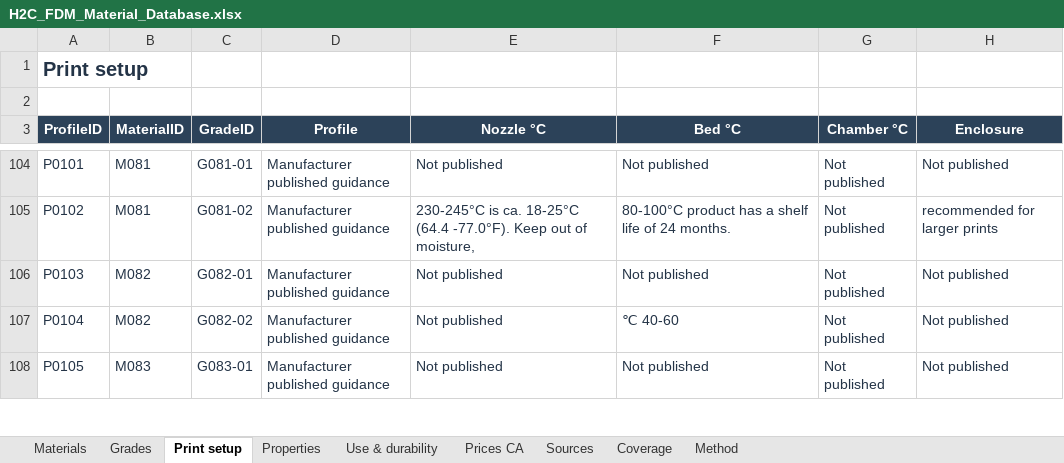
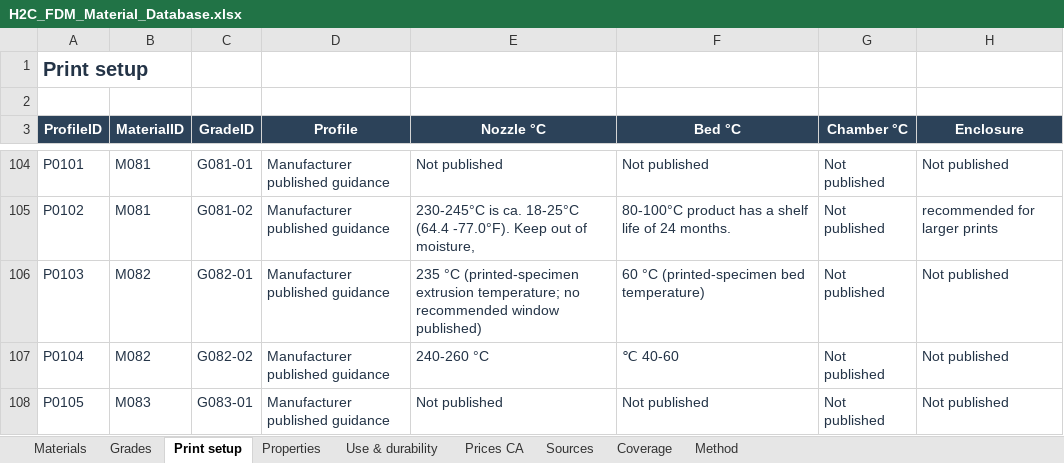
Before and after one commit to faridbnv/h2c-materials, an Excel workbook: data/H2C_FDM_Material_Database.xlsx, sheet Print setup, drawn as a sheet; only a part is shown, gaps mark what is left out; values as stored, in another font and other column widths than the file's, no borders; table styles not drawn; the diff covers the shown part only; the diff names each change by its address in the sheet, - before the commit and + after, or states it on an @@ line.

```diff
--- a/data/H2C_FDM_Material_Database.xlsx (sheet Print setup)
+++ b/data/H2C_FDM_Material_Database.xlsx (sheet Print setup)
-E106 (Nozzle °C): Not published
+E106 (Nozzle °C): 235 °C (printed-specimen extrusion temperature; no recommended window published)
-F106 (Bed °C): Not published
+F106 (Bed °C): 60 °C (printed-specimen bed temperature)
-E107 (Nozzle °C): Not published
+E107 (Nozzle °C): 240-260 °C
```
Also changed, not shown: 4 added rows and 2 edited cells elsewhere in this sheet, sheet Properties, sheet Coverage, sheet Sources, sheet Grades, sheet Materials, sheet Method, formulas that keep their value, 41 other files.
